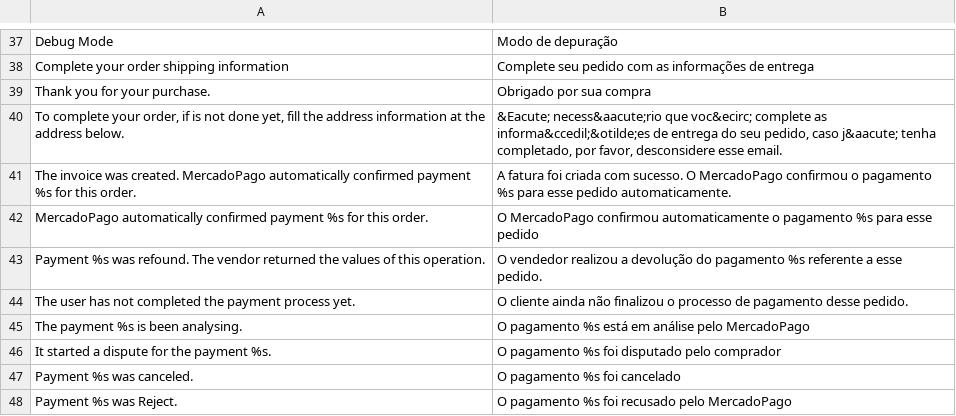
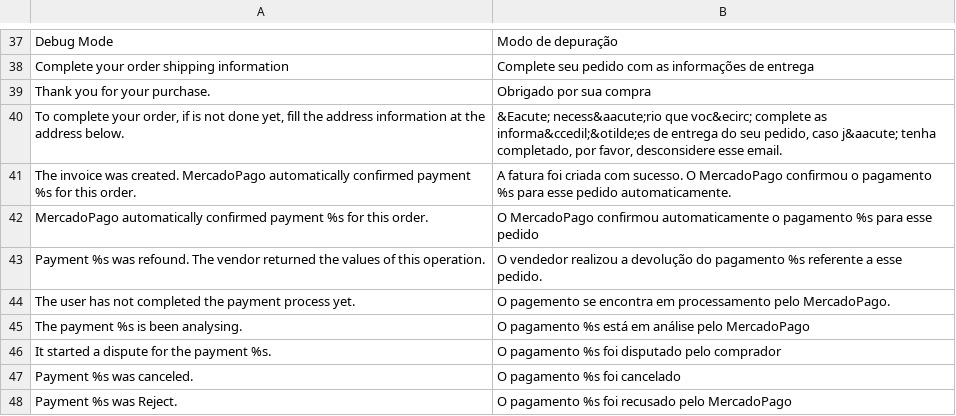
Before and after one commit to mercadopago/cart-magento, a CSV file: v1.6.x - 1.9.x/app/locale/pt_BR/mercadopago.csv, drawn as a sheet; only a part is shown, gaps mark what is left out; the diff names each change by its address in the sheet, - before the commit and + after, or states it on an @@ line.

Commit message:
Changed a translated string to reflect the actual processing status of a pending payment

```diff
--- a/v1.6.x - 1.9.x/app/locale/pt_BR/mercadopago.csv
+++ b/v1.6.x - 1.9.x/app/locale/pt_BR/mercadopago.csv
-B44: O cliente ainda não finalizou o processo de pagamento desse pedido.
+B44: O pagemento se encontra em processamento pelo MercadoPago.
```
